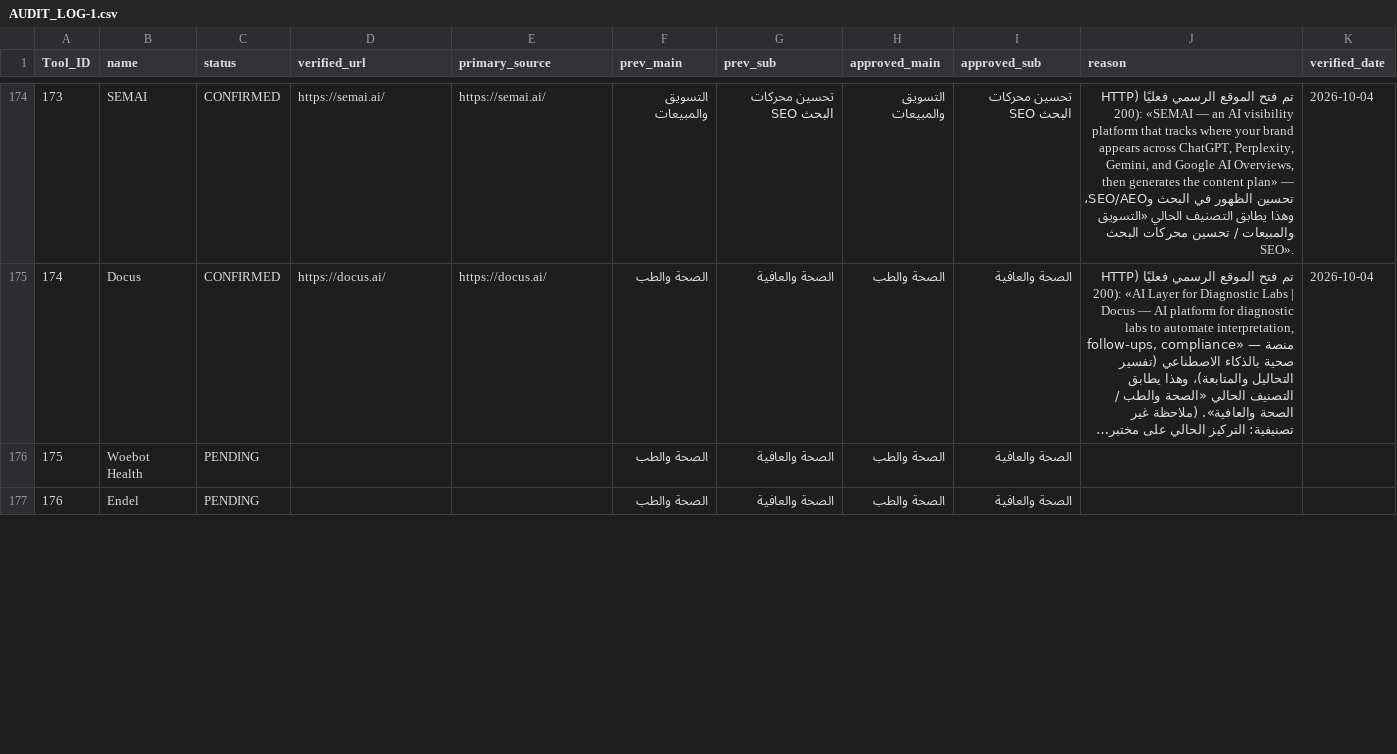
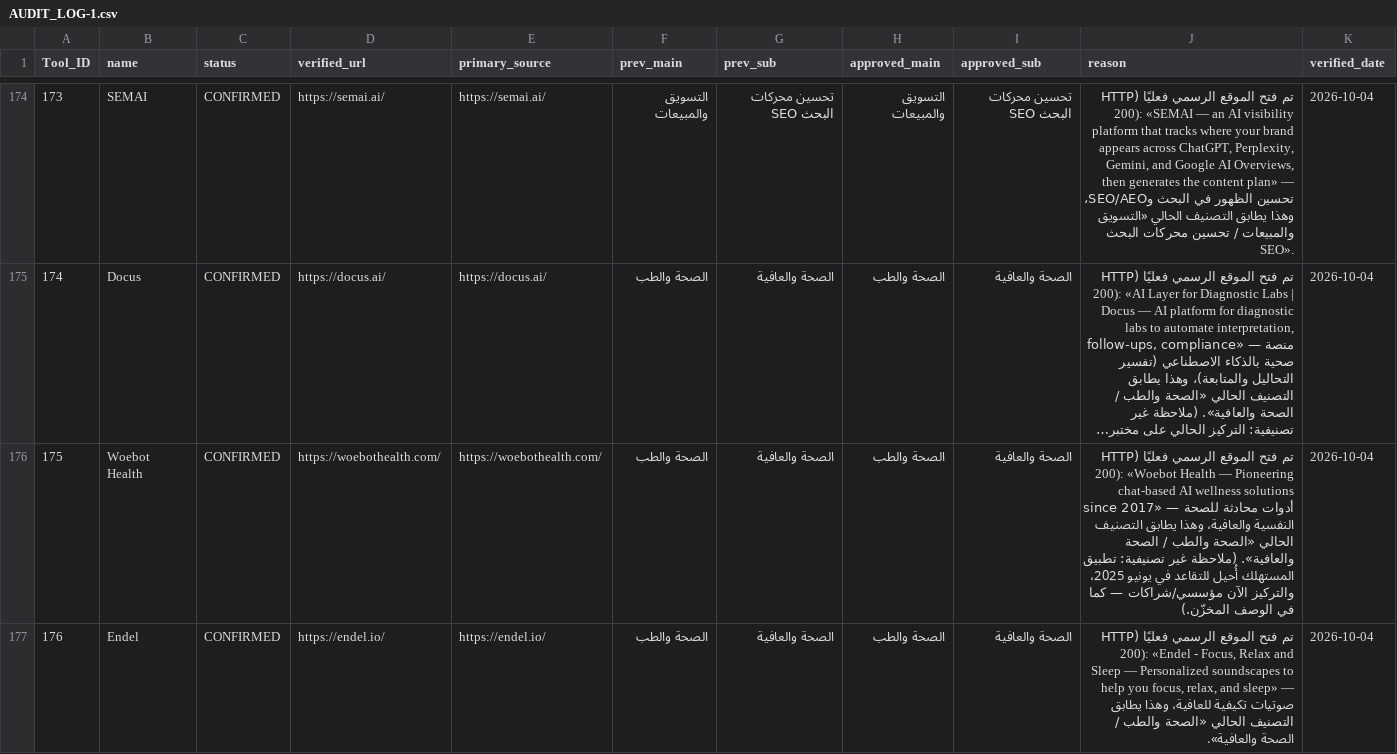
Before and after one commit to jr30rashid-coder/adasa-ai-audit1, a CSV file: AUDIT_LOG-1.csv, drawn as a sheet; only a part is shown, gaps mark what is left out; long unchanged cells end in …; the diff covers the shown part only; the diff names each change by its address in the sheet, - before the commit and + after, or states it on an @@ line.

```diff
--- a/AUDIT_LOG-1.csv
+++ b/AUDIT_LOG-1.csv
-C176:C177 (status): PENDING
+C176:C177 (status): CONFIRMED
-D176 (verified_url): (empty)
+D176 (verified_url): https://woebothealth.com/
-E176 (primary_source): (empty)
+E176 (primary_source): https://woebothealth.com/
-J176 (reason): (empty)
+J176 (reason): تم فتح الموقع الرسمي فعليًا (HTTP 200): «Woebot Health — Pioneering chat-based AI wellness solutions since 2017» — أدوات محادثة للصحة النفسية والعافية، وهذا يطابق التصنيف الحالي «الصحة والطب / الصحة والعافية». (ملاحظة غير تصنيفية: تطبيق المستهلك أُحيل للتقاعد في يونيو 2025، والتركيز الآن مؤسسي/شراكات — كما في الوصف المخزّن.)
-K176:K177 (verified_date): (empty)
+K176:K177 (verified_date): 2026-10-04
-D177 (verified_url): (empty)
+D177 (verified_url): https://endel.io/
-E177 (primary_source): (empty)
+E177 (primary_source): https://endel.io/
-J177 (reason): (empty)
+J177 (reason): تم فتح الموقع الرسمي فعليًا (HTTP 200): «Endel - Focus, Relax and Sleep — Personalized soundscapes to help you focus, relax, and sleep» — صوتيات تكيفية للعافية، وهذا يطابق التصنيف الحالي «الصحة والطب / الصحة والعافية».
```
Also changed, not shown: 30 edited cells elsewhere in this file.
